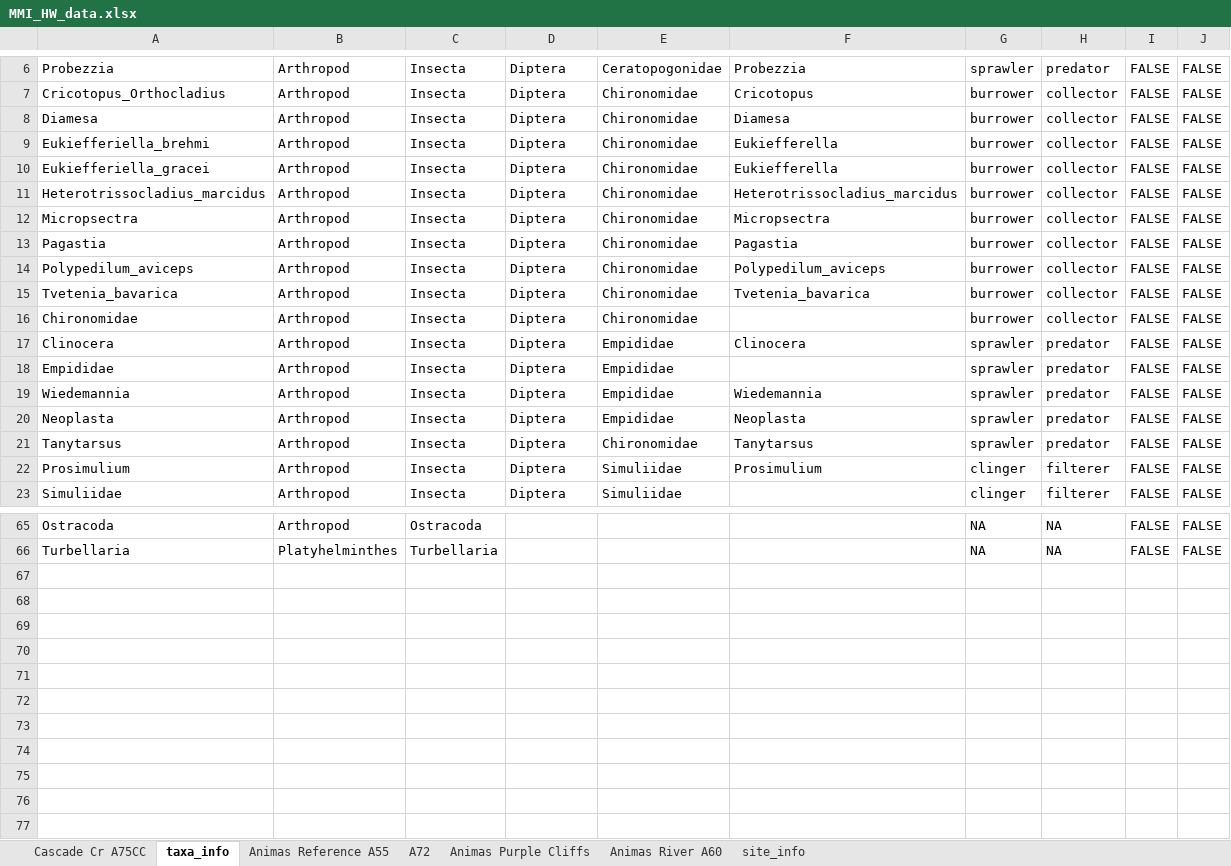
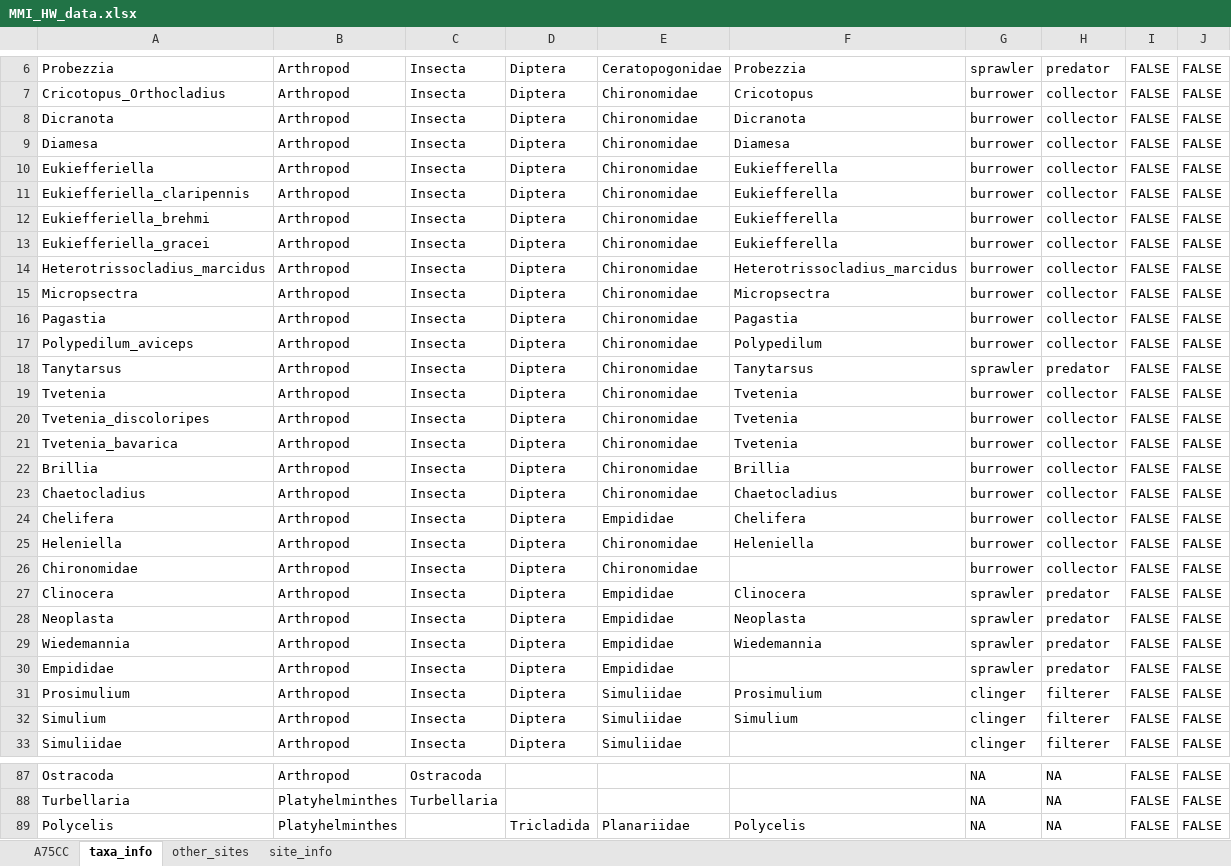
Before and after one commit to Jpomz/ENVS337, an Excel workbook: data/MMI_HW_data.xlsx, sheet taxa_info, drawn as a sheet; only a part is shown, gaps mark what is left out; values as stored, in another font and other column widths than the file's, no borders; addresses are those after the commit; the diff covers the shown part only; the diff names each change by its address in the sheet, - before the commit and + after, or states it on an @@ line.

```diff
--- a/data/MMI_HW_data.xlsx (sheet taxa_info)
+++ b/data/MMI_HW_data.xlsx (sheet taxa_info)
-sheet tab: Cascade Cr A75CC
+sheet tab: A75CC
-sheet tab: A72
+sheet tab: other_sites
-sheet tab: Animas Reference A55
-sheet tab: Animas Purple Cliffs
-sheet tab: Animas River A60
+row 8: Dicranota | Arthropod | Insecta | Diptera | Chironomidae | Dicranota | burrower | collector | FALSE | FALSE
+row 10: Eukiefferiella | Arthropod | Insecta | Diptera | Chironomidae | Eukiefferella | burrower | collector | FALSE | FALSE
+row 11: Eukiefferiella_claripennis | Arthropod | Insecta | Diptera | Chironomidae | Eukiefferella | burrower | collector | FALSE | FALSE
-F17: Polypedilum_aviceps
+F17: Polypedilum
@@ row 21 moved to row 18: Tanytarsus @@
+row 19: Tvetenia | Arthropod | Insecta | Diptera | Chironomidae | Tvetenia | burrower | collector | FALSE | FALSE
+row 20: Tvetenia_discoloripes | Arthropod | Insecta | Diptera | Chironomidae | Tvetenia | burrower | collector | FALSE | FALSE
-F21: Tvetenia_bavarica
+F21: Tvetenia
+row 22: Brillia | Arthropod | Insecta | Diptera | Chironomidae | Brillia | burrower | collector | FALSE | FALSE
+row 23: Chaetocladius | Arthropod | Insecta | Diptera | Chironomidae | Chaetocladius | burrower | collector | FALSE | FALSE
+row 24: Chelifera | Arthropod | Insecta | Diptera | Empididae | Chelifera | burrower | collector | FALSE | FALSE
+row 25: Heleniella | Arthropod | Insecta | Diptera | Chironomidae | Heleniella | burrower | collector | FALSE | FALSE
@@ row 20 moved to row 28: Neoplasta @@
@@ row 19 moved to row 29: Wiedemannia @@
+row 32: Simulium | Arthropod | Insecta | Diptera | Simuliidae | Simulium | clinger | filterer | FALSE | FALSE
+row 89: Polycelis | Platyhelminthes |  | Tricladida | Planariidae | Polycelis | NA | NA | FALSE | FALSE
```
Also changed, not shown: 12 added rows, 4 moved rows and 1 edited cell elsewhere in this sheet, sheet other_sites, 3 other files.
